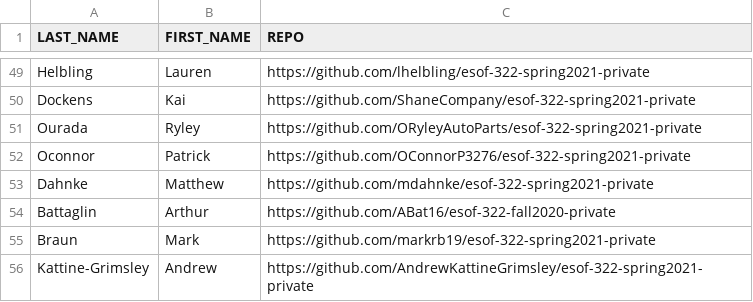
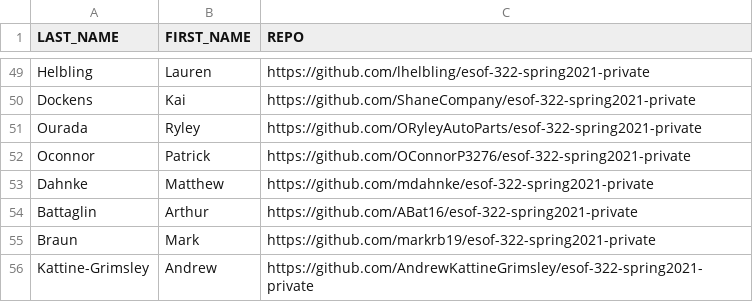
Before and after one commit to msu/esof-322-spring2021, a CSV file: grading/scripts/students.csv, drawn as a sheet; only a part is shown, gaps mark what is left out.

Commit message:
Update students.csv

```diff
--- a/grading/scripts/students.csv
+++ b/grading/scripts/students.csv
@@ -53,3 +53,3 @@ Oconnor,Patrick,https://github.com/OConnorP3276/esof-322-spring2021-private
 Dahnke,Matthew,https://github.com/mdahnke/esof-322-spring2021-private
-Battaglin,Arthur,https://github.com/ABat16/esof-322-fall2020-private
+Battaglin,Arthur,https://github.com/ABat16/esof-322-spring2021-private
 Braun,Mark,https://github.com/markrb19/esof-322-spring2021-private
```
